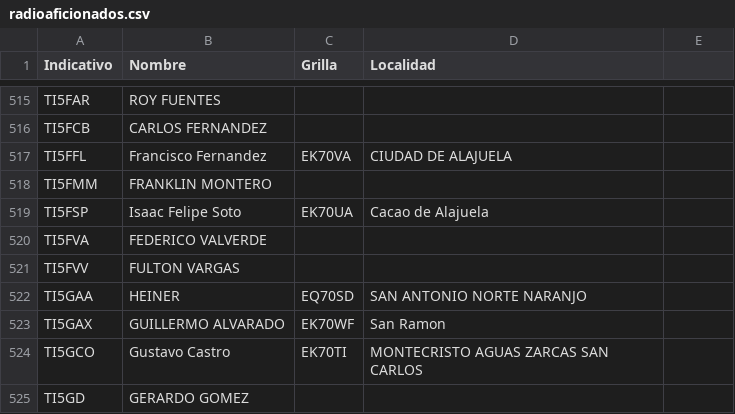
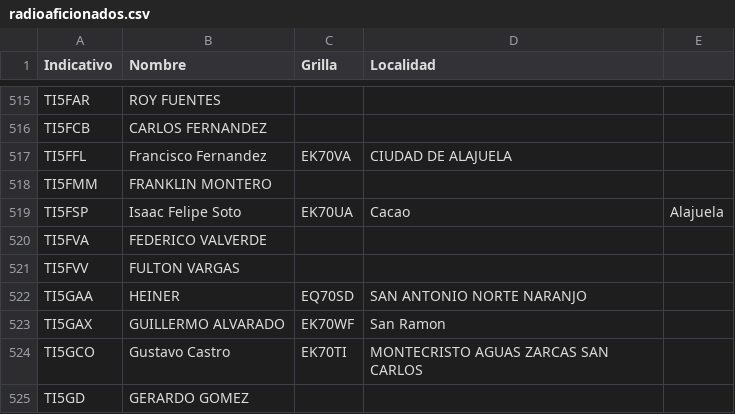
Before and after one commit to ti3wti/revista-matutina, a CSV file: data/radioaficionados.csv, drawn as a sheet; only a part is shown, gaps mark what is left out.

Commit message:
Actualiza grilla/localidad TI5FSP

```diff
--- a/data/radioaficionados.csv
+++ b/data/radioaficionados.csv
@@ -518,3 +518,3 @@ TI5FFL,Francisco Fernandez,EK70VA,CIUDAD DE ALAJUELA
 TI5FMM,FRANKLIN MONTERO,,
-TI5FSP,Isaac Felipe Soto,EK70UA,Cacao de Alajuela
+TI5FSP,Isaac Felipe Soto,EK70UA,Cacao, Alajuela,
 TI5FVA,FEDERICO VALVERDE,,
```
